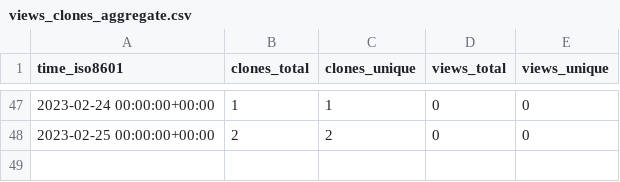
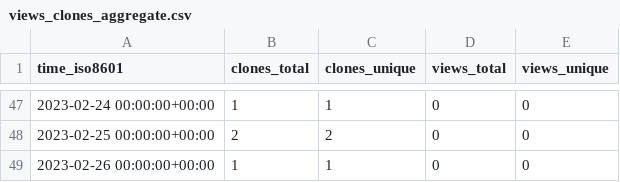
Before and after one commit to ItsAnkitPatel/30-Days-Of-DSA, a CSV file: ItsAnkitPatel/30-Days-Of-DSA/ghrs-data/views_clones_aggregate.csv, drawn as a sheet; only a part is shown, gaps mark what is left out; the diff names each change by its address in the sheet, - before the commit and + after, or states it on an @@ line.

```diff
--- a/ItsAnkitPatel/30-Days-Of-DSA/ghrs-data/views_clones_aggregate.csv
+++ b/ItsAnkitPatel/30-Days-Of-DSA/ghrs-data/views_clones_aggregate.csv
+row 49: 2023-02-26 00:00:00+00:00 | 1 | 1 | 0 | 0
```
Also changed, not shown: 1 other file.
